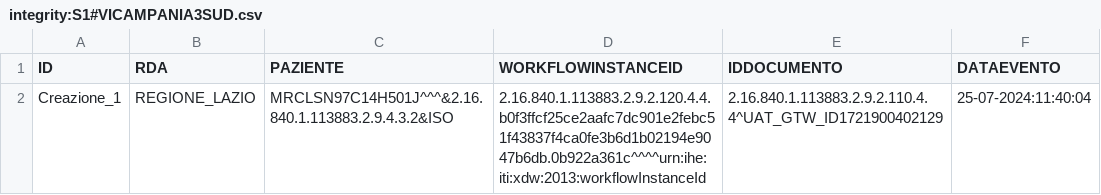
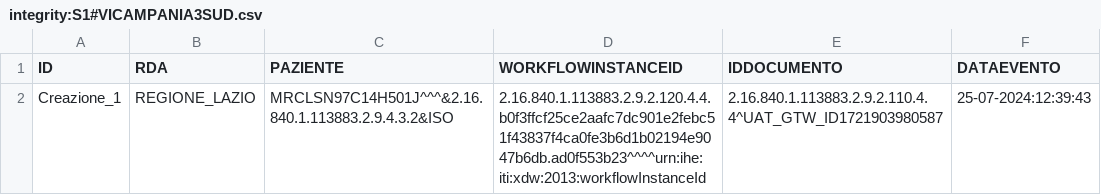
Before and after one commit to vincenzo-ingenito/test-repo-crash, a CSV file: REGIONE_CAMPANIA/ASL_NA_3_SUD/integrity:S1#VICAMPANIA3SUD.csv, drawn as a sheet.

Commit message:
Regione: REGIONE_CAMPANIA, ASL: ASL_NA_3_SUD, Issuer: integrity:S1#VICAMPANIA3SUD

```diff
--- a/REGIONE_CAMPANIA/ASL_NA_3_SUD/integrity:S1#VICAMPANIA3SUD.csv
+++ b/REGIONE_CAMPANIA/ASL_NA_3_SUD/integrity:S1#VICAMPANIA3SUD.csv
@@ -1,2 +1,2 @@
 ID,RDA,PAZIENTE,WORKFLOWINSTANCEID,IDDOCUMENTO,DATAEVENTO
-Creazione_1,REGIONE_LAZIO,MRCLSN97C14H501J^^^&2.16.840.1.113883.2.9.4.3.2&ISO,2.16.840.1.113883.2.9.2.120.4.4.b0f3ffcf25ce2aafc7dc901e2febc51f43837f4ca0fe3b6d1b02194e9047b6db.0b922a361c^^^^urn:ihe:iti:xdw:2013:workflowInstanceId,2.16.840.1.113883.2.9.2.110.4.4^UAT_GTW_ID1721900402129,25-07-2024:11:40:04
+Creazione_1,REGIONE_LAZIO,MRCLSN97C14H501J^^^&2.16.840.1.113883.2.9.4.3.2&ISO,2.16.840.1.113883.2.9.2.120.4.4.b0f3ffcf25ce2aafc7dc901e2febc51f43837f4ca0fe3b6d1b02194e9047b6db.ad0f553b23^^^^urn:ihe:iti:xdw:2013:workflowInstanceId,2.16.840.1.113883.2.9.2.110.4.4^UAT_GTW_ID1721903980587,25-07-2024:12:39:43
```
